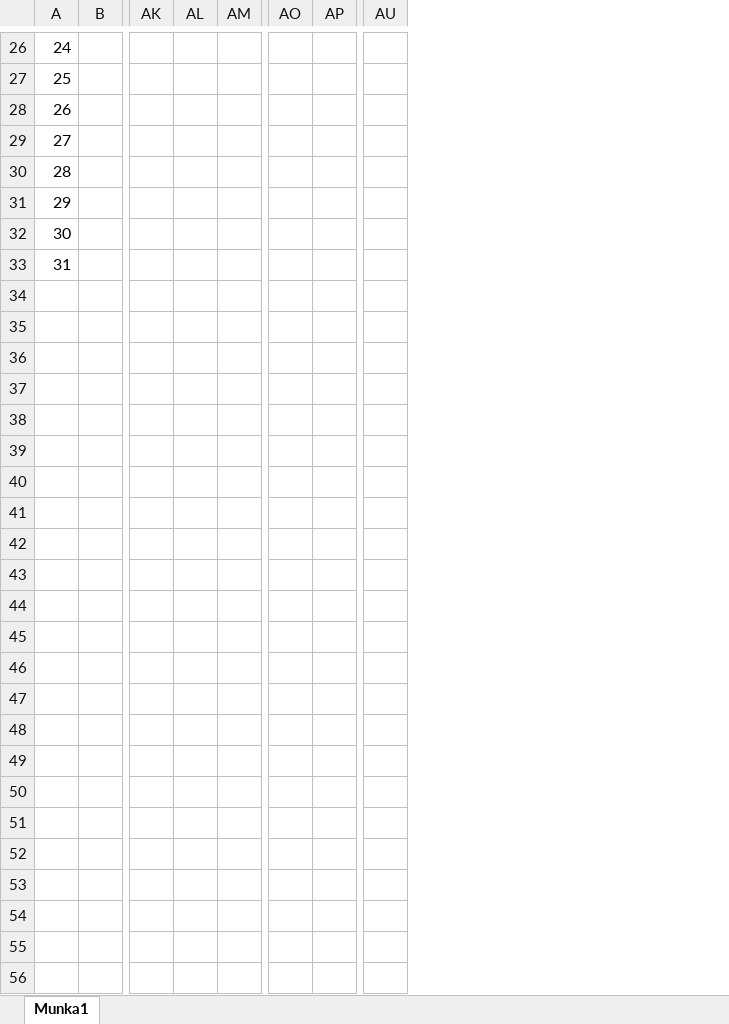
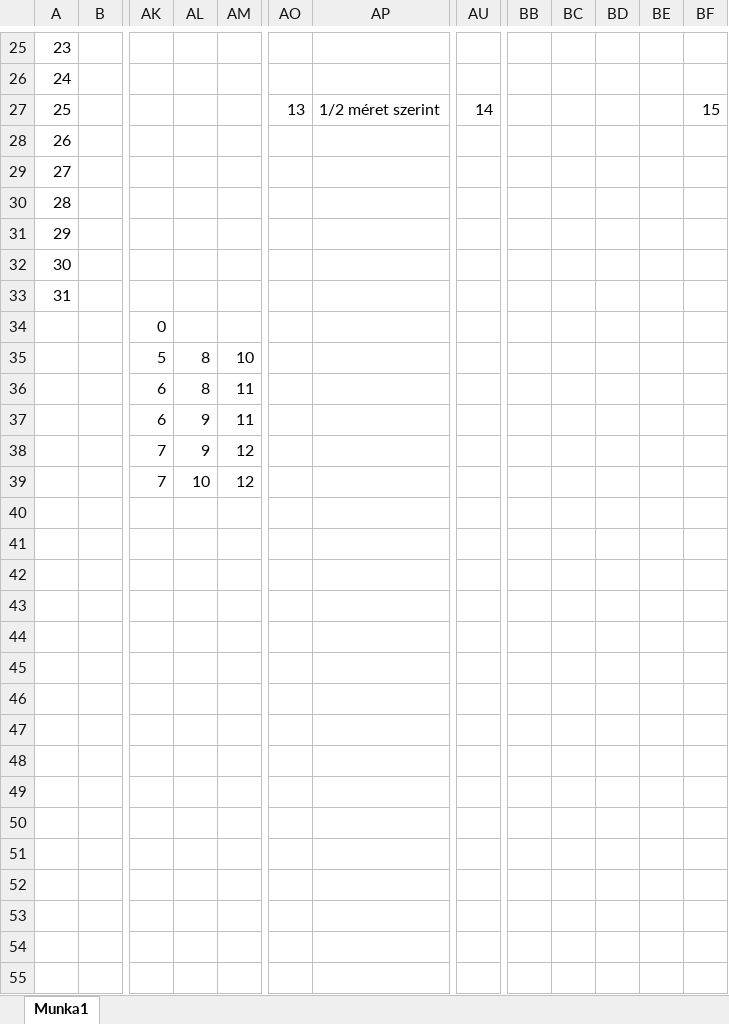
Before and after one commit to VAdam02/ThermoSnake, an Excel workbook: Font.xlsx, sheet Munka1, drawn as a sheet; only a part is shown, gaps mark what is left out; values as stored, in another font and other column widths than the file's, no cell formats; removed rows and columns are numbered as before the commit, all else as after; rows hold the shown columns only; the diff covers the shown part only; the diff names each change by its address in the sheet, - before the commit and + after, or states it on an @@ line.

```diff
--- a/Font.xlsx (sheet Munka1)
+++ b/Font.xlsx (sheet Munka1)
-column AP, empty
+column AP, empty
+column BB, empty
+column BC, empty
+column BD, empty
+column BE, empty
+column BF, empty
@@ column A renumbered between rows 20 and 26 @@
+row 27: 25 |  |  |  |  | 13 | 1/2 méret szerint | 14 |  |  |  |  | 15
+row 34:  |  | 0
+row 35:  |  | 5 | 8 | 10
+row 36:  |  | 6 | 8 | 11
+row 37:  |  | 6 | 9 | 11
+row 38:  |  | 7 | 9 | 12
+row 39:  |  | 7 | 10 | 12
+row 40: (empty)
+row 41: (empty)
+row 42: (empty)
+row 43: (empty)
+row 44: (empty)
+row 45: (empty)
+row 46: (empty)
+row 47: (empty)
+row 48: (empty)
+row 49: (empty)
+row 50: (empty)
+row 51: (empty)
+row 52: (empty)
+row 53: (empty)
+row 54: (empty)
+row 55: (empty)
```
Also changed, not shown: 1 added row, 2 removed rows and 19 edited cells elsewhere in this sheet, cell formats, 3 other files.
